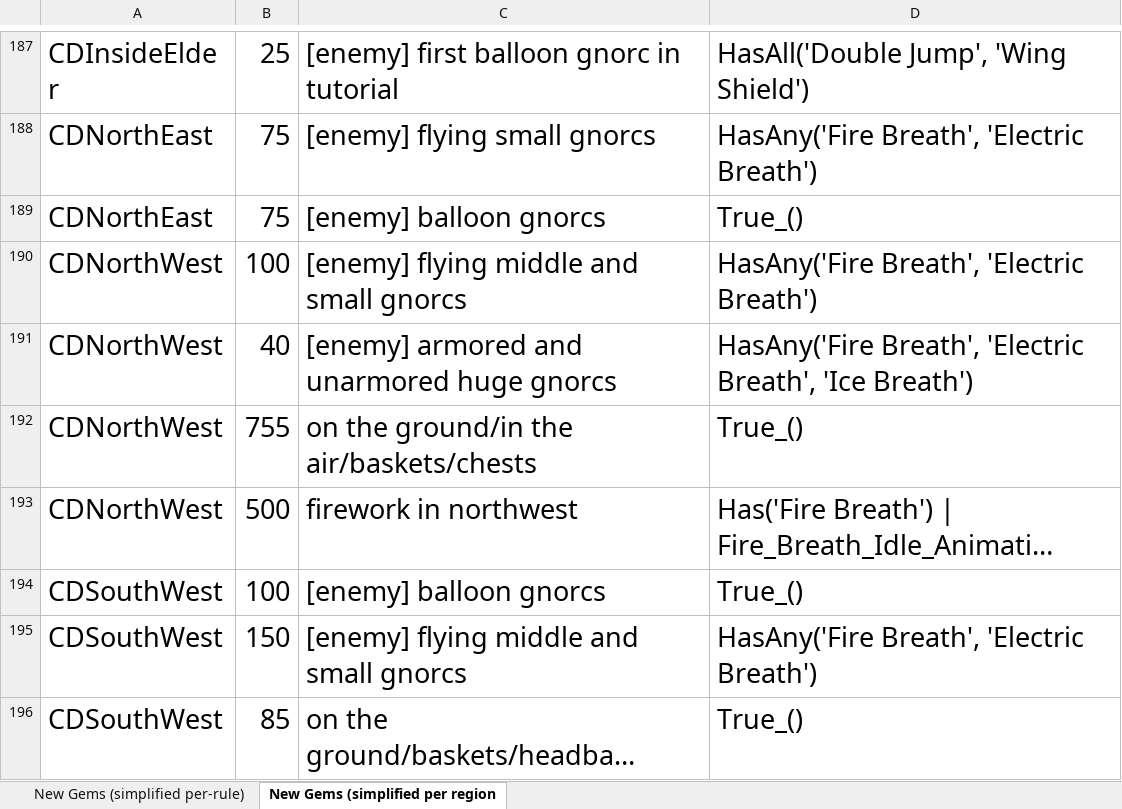
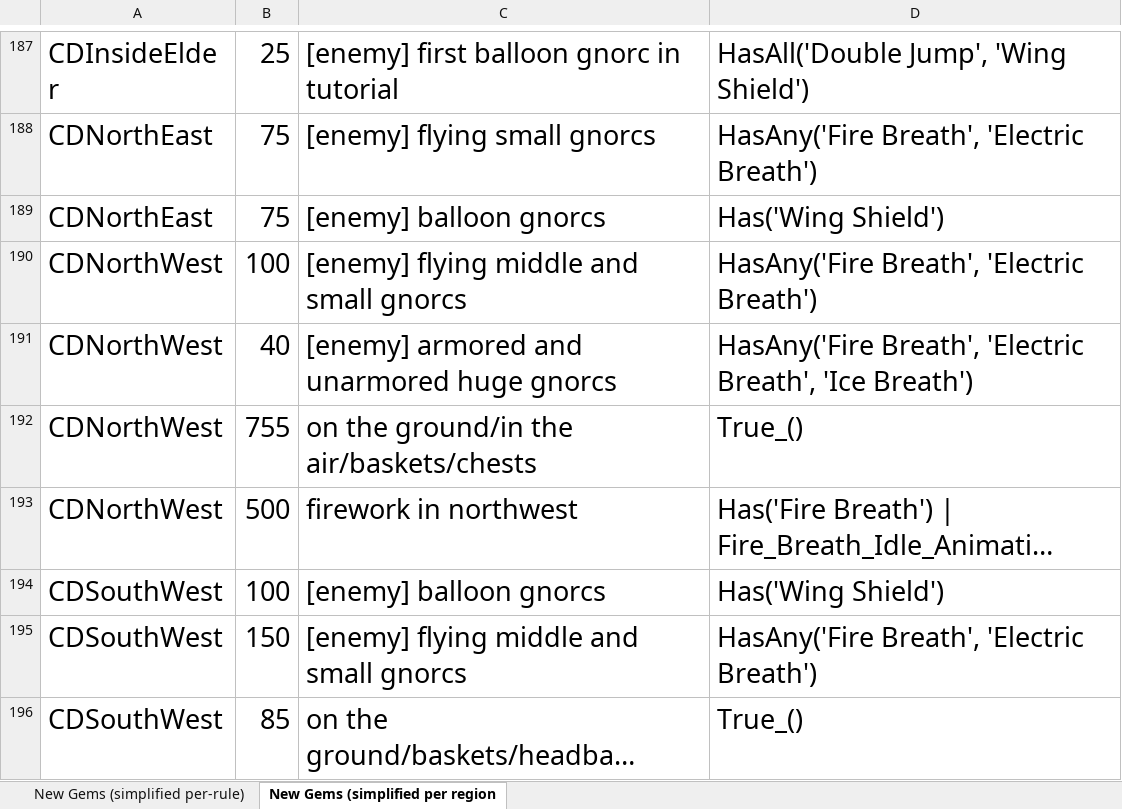
Before and after one commit to PhoenixAki/PhoenixAP, an Excel workbook: worlds/spyro_aht/setup/Gem Research.xlsx, sheet New Gems (simplified per region, drawn as a sheet; only a part is shown, gaps mark what is left out; long unchanged cells end in …; values as stored, in another font and other column widths than the file's, no borders; the diff names each change by its address in the sheet, - before the commit and + after, or states it on an @@ line.

Commit message:
This has something uncommitted in it, idk what tbh

```diff
--- a/worlds/spyro_aht/setup/Gem Research.xlsx (sheet New Gems (simplified per region)
+++ b/worlds/spyro_aht/setup/Gem Research.xlsx (sheet New Gems (simplified per region)
-D189: True_()
+D189: Has('Wing Shield')
-D194: True_()
+D194: Has('Wing Shield')
```
Also changed, not shown: sheet New Gems (simplified per-rule).
